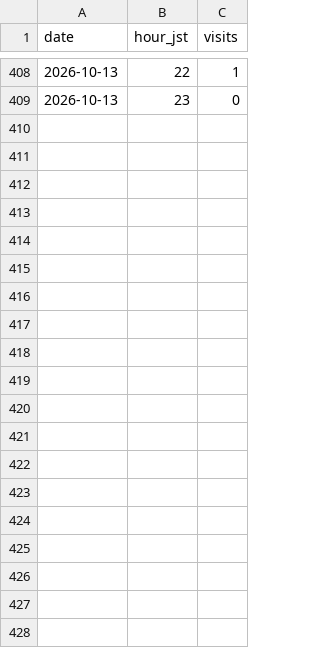
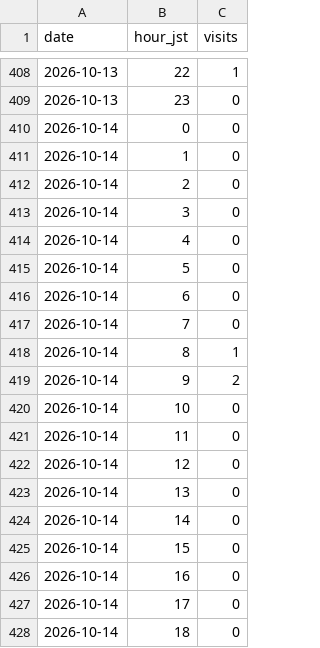
Before and after one commit to MinoruNakazawa/i2lab, a CSV file: data/hourly.csv, drawn as a sheet; only a part is shown, gaps mark what is left out; the diff covers the shown part only; the diff names each change by its address in the sheet, - before the commit and + after, or states it on an @@ line.

```diff
--- a/data/hourly.csv
+++ b/data/hourly.csv
+row 410: 2026-10-14 | 0 | 0
+row 411: 2026-10-14 | 1 | 0
+row 412: 2026-10-14 | 2 | 0
+row 413: 2026-10-14 | 3 | 0
+row 414: 2026-10-14 | 4 | 0
+row 415: 2026-10-14 | 5 | 0
+row 416: 2026-10-14 | 6 | 0
+row 417: 2026-10-14 | 7 | 0
+row 418: 2026-10-14 | 8 | 1
+row 419: 2026-10-14 | 9 | 2
+row 420: 2026-10-14 | 10 | 0
+row 421: 2026-10-14 | 11 | 0
+row 422: 2026-10-14 | 12 | 0
+row 423: 2026-10-14 | 13 | 0
+row 424: 2026-10-14 | 14 | 0
+row 425: 2026-10-14 | 15 | 0
+row 426: 2026-10-14 | 16 | 0
+row 427: 2026-10-14 | 17 | 0
+row 428: 2026-10-14 | 18 | 0
```
Also changed, not shown: 29 added rows elsewhere in this file, data/daily.csv, data/hourly-profile.csv, 11 other files.
